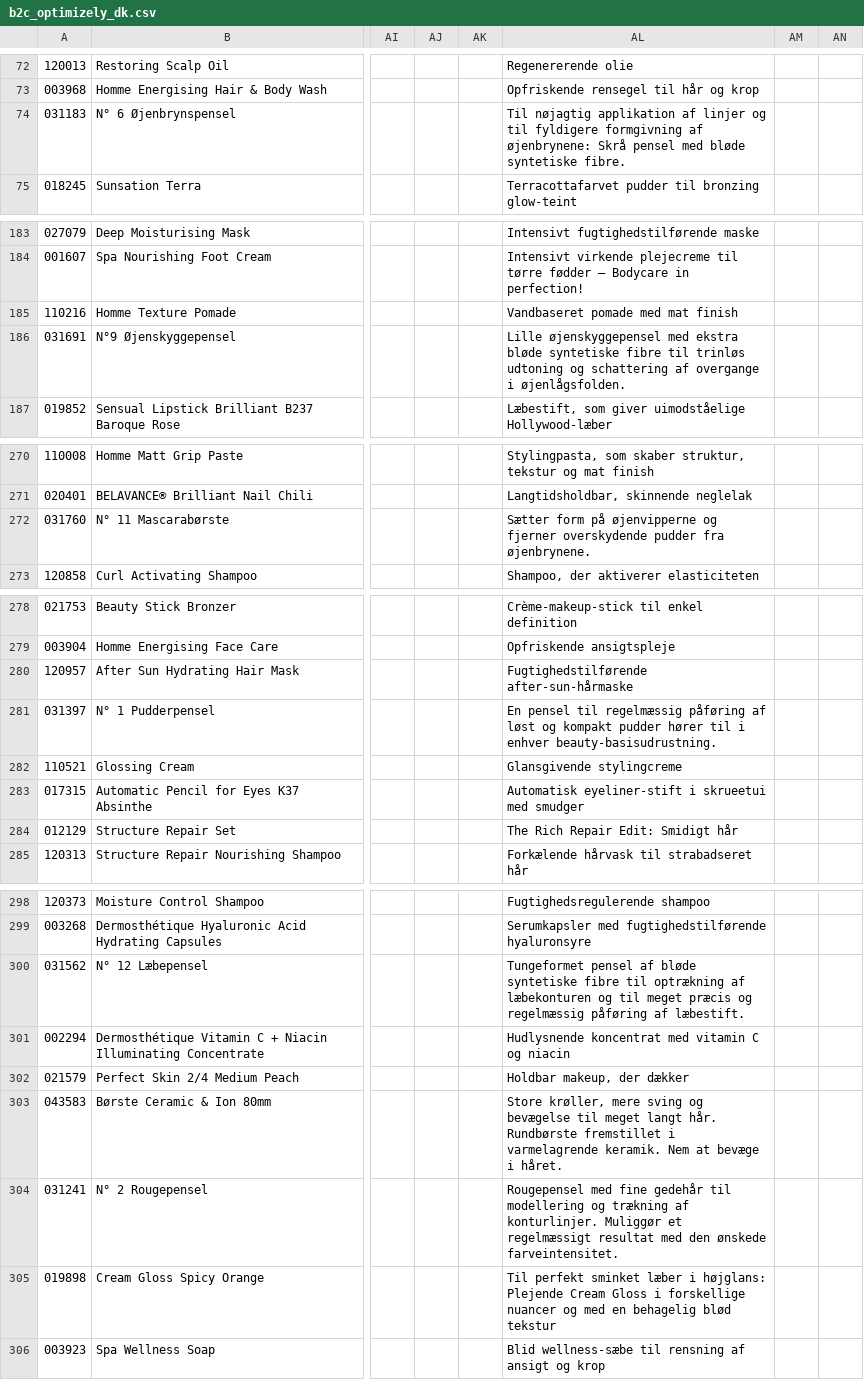
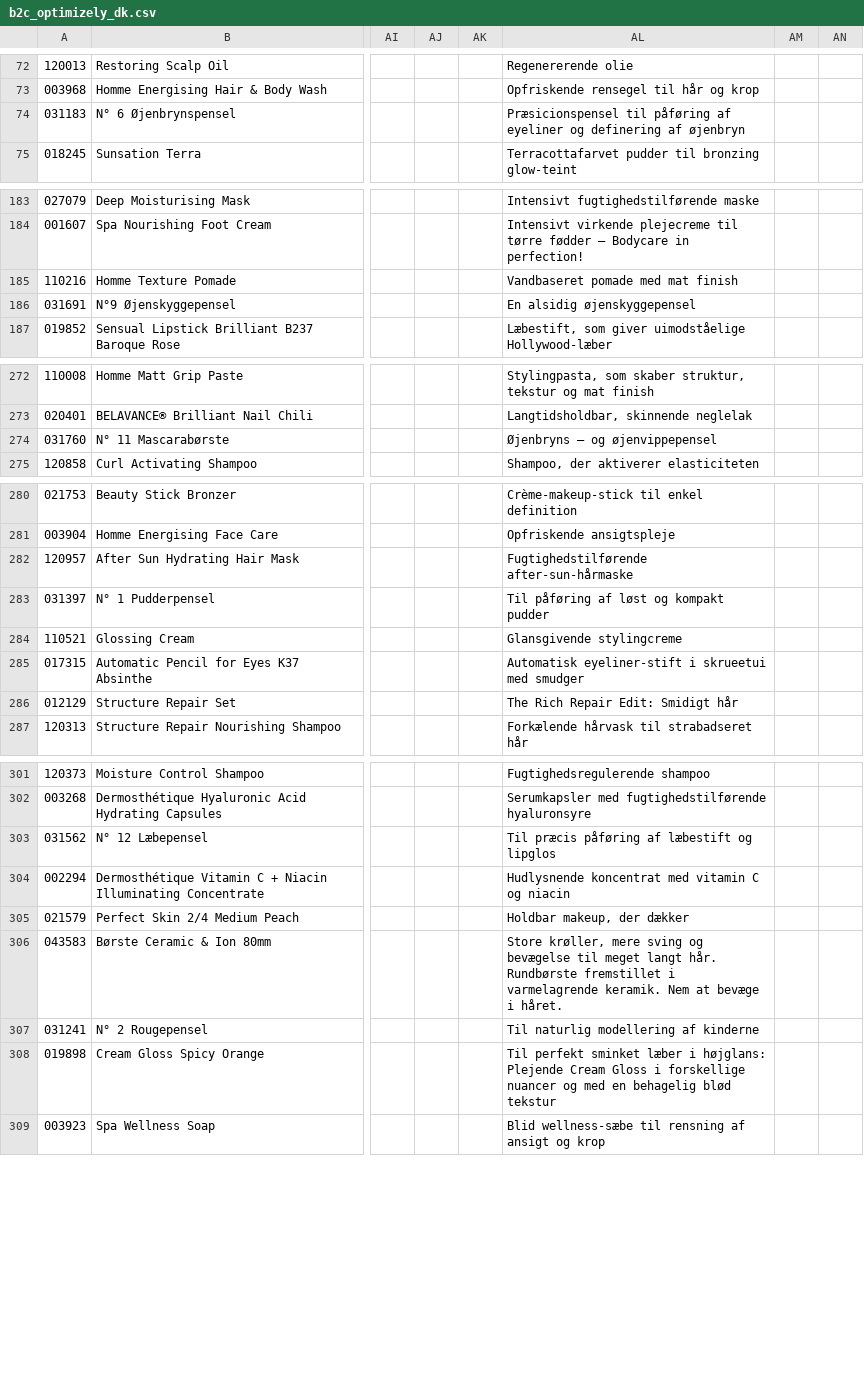
Before and after one commit to labiosthetique/public-csv, a CSV file: feed/b2c_optimizely_dk.csv, drawn as a sheet; only a part is shown, gaps mark what is left out; addresses are those after the commit; the diff covers the shown part only; the diff names each change by its address in the sheet, - before the commit and + after, or states it on an @@ line.

```diff
--- a/feed/b2c_optimizely_dk.csv
+++ b/feed/b2c_optimizely_dk.csv
-AL74: Til nøjagtig applikation af linjer og til fyldigere formgivning af øjenbrynene: Skrå pensel med bløde syntetiske fibre.
+AL74: Præsicionspensel til påføring af eyeliner og definering af øjenbryn
-AL186: Lille øjenskyggepensel med ekstra bløde syntetiske fibre til trinløs udtoning og schattering af overgange i øjenlågsfolden.
+AL186: En alsidig øjenskyggepensel
-AL274: Sætter form på øjenvipperne og fjerner overskydende pudder fra øjenbrynene.
+AL274: Øjenbryns – og øjenvippepensel
-AL283: En pensel til regelmæssig påføring af løst og kompakt pudder hører til i enhver beauty-basisudrustning.
+AL283: Til påføring af løst og kompakt pudder
-AL303: Tungeformet pensel af bløde syntetiske fibre til optrækning af læbekonturen og til meget præcis og regelmæssig påføring af læbestift.
+AL303: Til præcis påføring af læbestift og lipglos
-AL307: Rougepensel med fine gedehår til modellering og trækning af konturlinjer. Muliggør et regelmæssigt resultat med den ønskede farveintensitet.
+AL307: Til naturlig modellering af kinderne
```
Also changed, not shown: 4 added rows and 3 edited cells elsewhere in this file, feed/b2c_peerius_dk.csv, feed/b2c_peerius_nl-fr.csv, 37 other files.
